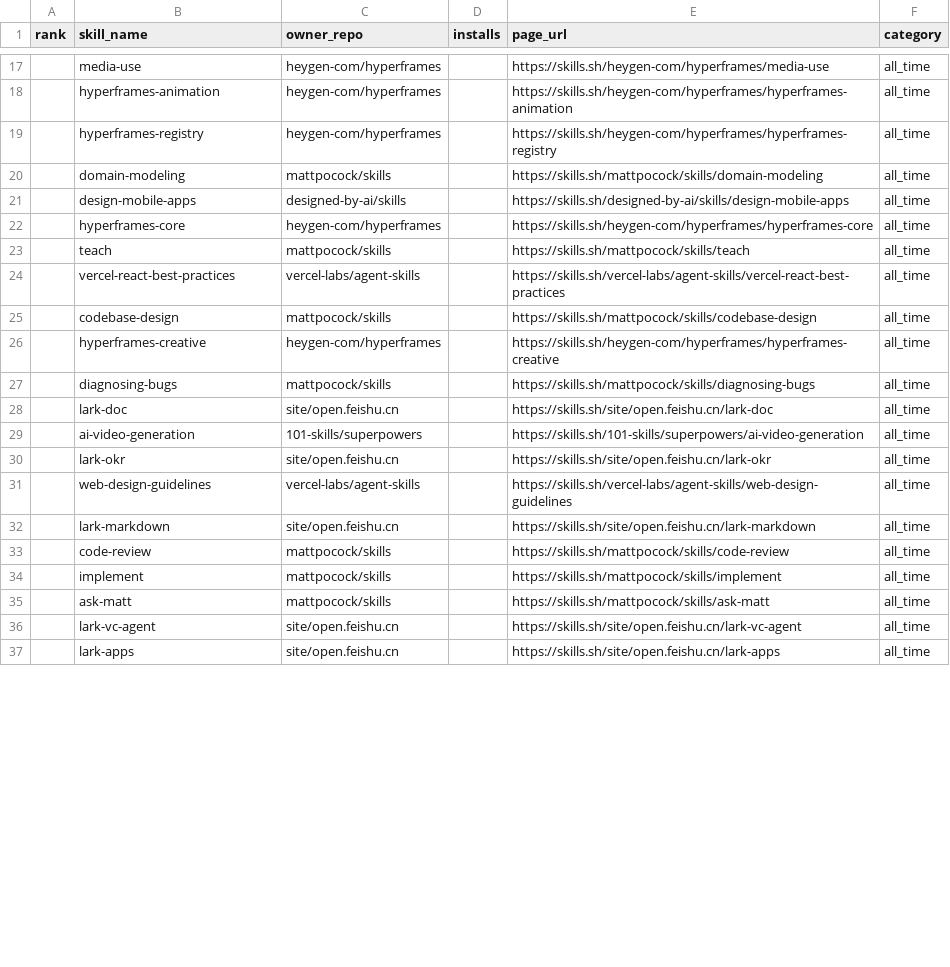
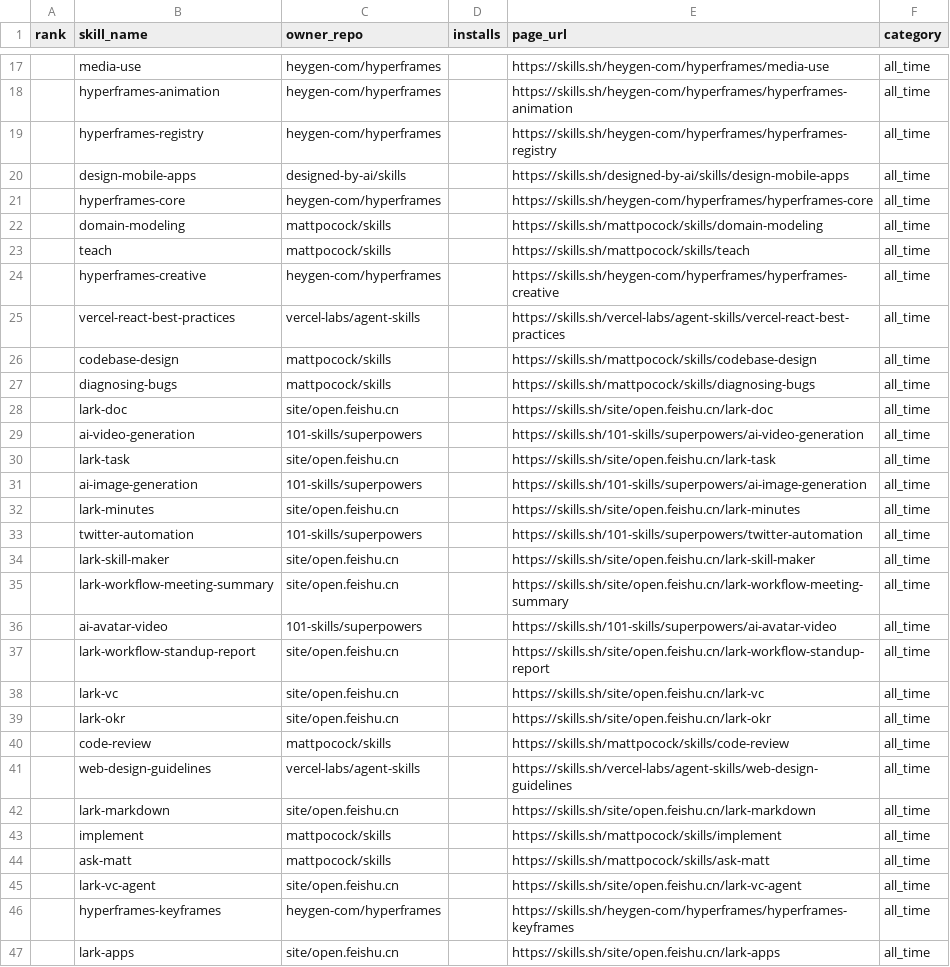
Before and after one commit to biyan113/skills.sh, a CSV file: skills_sh_list_all_time.csv, drawn as a sheet; only a part is shown, gaps mark what is left out; the diff covers the shown part only.

```diff
--- a/skills_sh_list_all_time.csv
+++ b/skills_sh_list_all_time.csv
@@ -19,9 +19,9 @@ rank,skill_name,owner_repo,installs,page_url,category
 ,hyperframes-registry,heygen-com/hyperframes,,https://skills.sh/heygen-com/hyperframes/hyperframes-registry,all_time
-,domain-modeling,mattpocock/skills,,https://skills.sh/mattpocock/skills/domain-modeling,all_time
 ,design-mobile-apps,designed-by-ai/skills,,https://skills.sh/designed-by-ai/skills/design-mobile-apps,all_time
 ,hyperframes-core,heygen-com/hyperframes,,https://skills.sh/heygen-com/hyperframes/hyperframes-core,all_time
+,domain-modeling,mattpocock/skills,,https://skills.sh/mattpocock/skills/domain-modeling,all_time
 ,teach,mattpocock/skills,,https://skills.sh/mattpocock/skills/teach,all_time
+,hyperframes-creative,heygen-com/hyperframes,,https://skills.sh/heygen-com/hyperframes/hyperframes-creative,all_time
 ,vercel-react-best-practices,vercel-labs/agent-skills,,https://skills.sh/vercel-labs/agent-skills/vercel-react-best-practices,all_time
 ,codebase-design,mattpocock/skills,,https://skills.sh/mattpocock/skills/codebase-design,all_time
-,hyperframes-creative,heygen-com/hyperframes,,https://skills.sh/heygen-com/hyperframes/hyperframes-creative,all_time
 ,diagnosing-bugs,mattpocock/skills,,https://skills.sh/mattpocock/skills/diagnosing-bugs,all_time
@@ -29,6 +29,15 @@ rank,skill_name,owner_repo,installs,page_url,category
 ,ai-video-generation,101-skills/superpowers,,https://skills.sh/101-skills/superpowers/ai-video-generation,all_time
+,lark-task,site/open.feishu.cn,,https://skills.sh/site/open.feishu.cn/lark-task,all_time
+,ai-image-generation,101-skills/superpowers,,https://skills.sh/101-skills/superpowers/ai-image-generation,all_time
+,lark-minutes,site/open.feishu.cn,,https://skills.sh/site/open.feishu.cn/lark-minutes,all_time
+,twitter-automation,101-skills/superpowers,,https://skills.sh/101-skills/superpowers/twitter-automation,all_time
+,lark-skill-maker,site/open.feishu.cn,,https://skills.sh/site/open.feishu.cn/lark-skill-maker,all_time
+,lark-workflow-meeting-summary,site/open.feishu.cn,,https://skills.sh/site/open.feishu.cn/lark-workflow-meeting-summary,all_time
+,ai-avatar-video,101-skills/superpowers,,https://skills.sh/101-skills/superpowers/ai-avatar-video,all_time
+,lark-workflow-standup-report,site/open.feishu.cn,,https://skills.sh/site/open.feishu.cn/lark-workflow-standup-report,all_time
+,lark-vc,site/open.feishu.cn,,https://skills.sh/site/open.feishu.cn/lark-vc,all_time
 ,lark-okr,site/open.feishu.cn,,https://skills.sh/site/open.feishu.cn/lark-okr,all_time
+,code-review,mattpocock/skills,,https://skills.sh/mattpocock/skills/code-review,all_time
 ,web-design-guidelines,vercel-labs/agent-skills,,https://skills.sh/vercel-labs/agent-skills/web-design-guidelines,all_time
 ,lark-markdown,site/open.feishu.cn,,https://skills.sh/site/open.feishu.cn/lark-markdown,all_time
-,code-review,mattpocock/skills,,https://skills.sh/mattpocock/skills/code-review,all_time
 ,implement,mattpocock/skills,,https://skills.sh/mattpocock/skills/implement,all_time
@@ -36,2 +45,3 @@ rank,skill_name,owner_repo,installs,page_url,category
 ,lark-vc-agent,site/open.feishu.cn,,https://skills.sh/site/open.feishu.cn/lark-vc-agent,all_time
+,hyperframes-keyframes,heygen-com/hyperframes,,https://skills.sh/heygen-com/hyperframes/hyperframes-keyframes,all_time
 ,lark-apps,site/open.feishu.cn,,https://skills.sh/site/open.feishu.cn/lark-apps,all_time
```
Also changed, not shown: 7 added rows, 18 removed rows, 44 moved rows and 4 edited cells elsewhere in this file, skills_sh_list_hot.csv, skills_sh_list_trending.csv, 3 other files.
